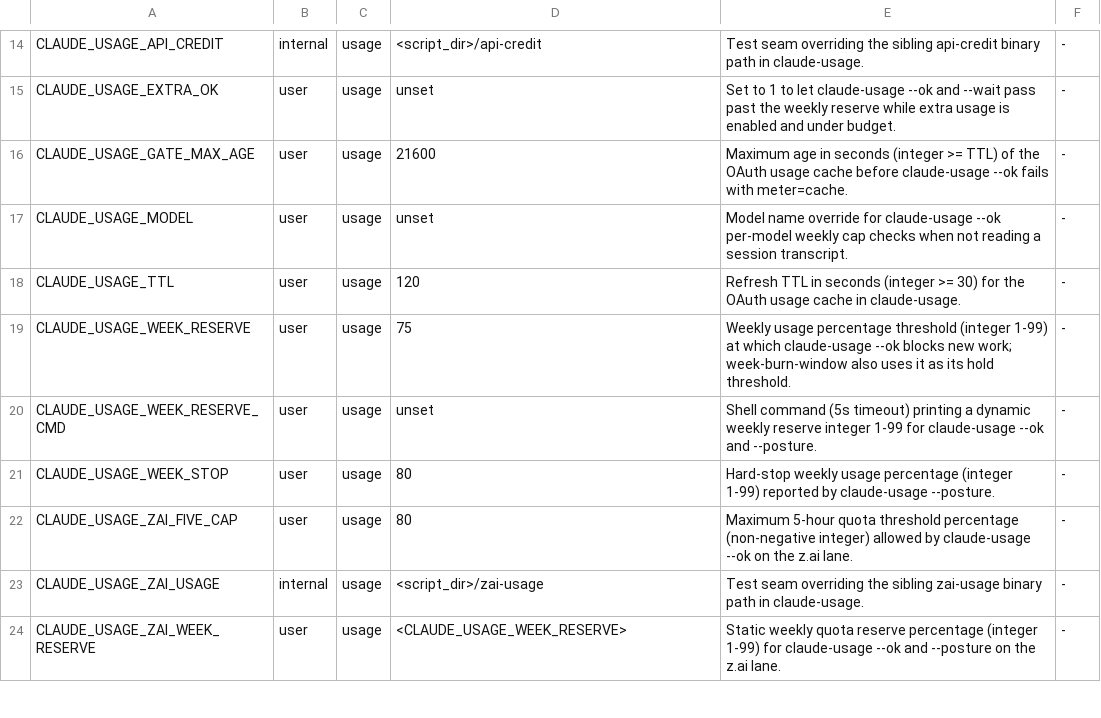
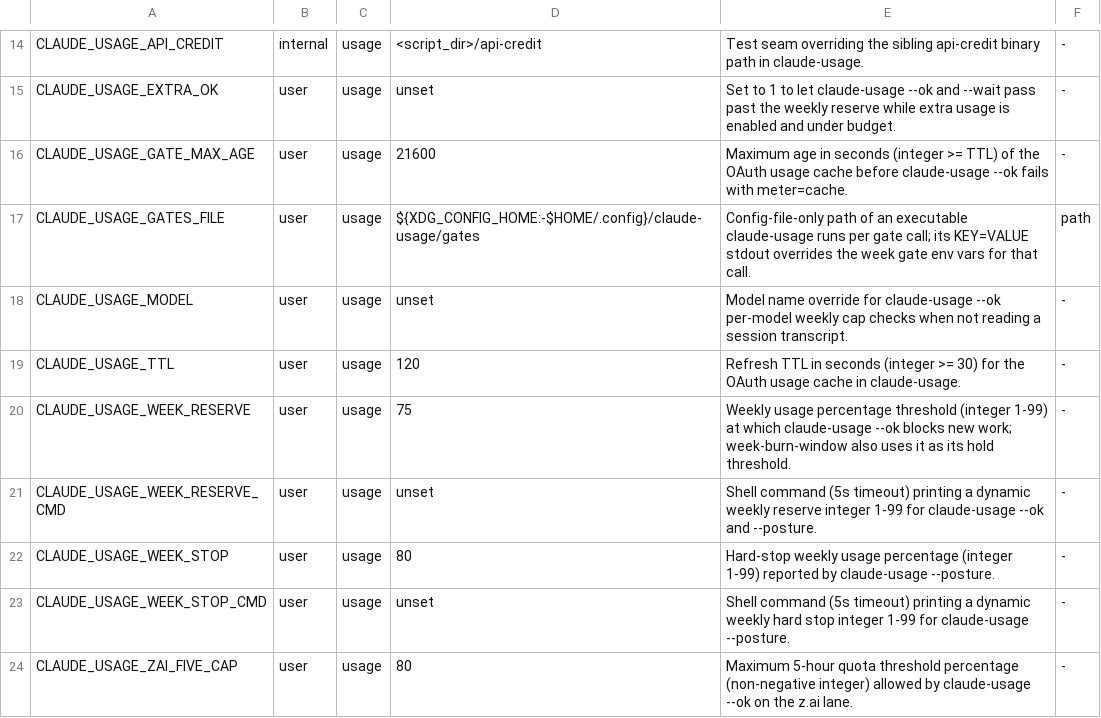
Before and after one commit to lbds137/seyag, a TSV file: plugins/seyag/config/knobs.tsv, drawn as a sheet; only a part is shown, gaps mark what is left out; the shorter side is filled out with more unchanged rows.

```diff
--- a/plugins/seyag/config/knobs.tsv
+++ b/plugins/seyag/config/knobs.tsv
@@ -16,2 +16,3 @@ CLAUDE_USAGE_EXTRA_OK	user	usage	unset	Set to 1 to let claude-usage --ok and --w
 CLAUDE_USAGE_GATE_MAX_AGE	user	usage	21600	Maximum age in seconds (integer >= TTL) of the OAuth usage cache before claude-usage --ok fails with meter=cache.	-
+CLAUDE_USAGE_GATES_FILE	user	usage	${XDG_CONFIG_HOME:-$HOME/.config}/claude-usage/gates	Config-file-only path of an executable claude-usage runs per gate call; its KEY=VALUE stdout overrides the week gate env vars for that call.	path
 CLAUDE_USAGE_MODEL	user	usage	unset	Model name override for claude-usage --ok per-model weekly cap checks when not reading a session transcript.	-
@@ -21,2 +22,3 @@ CLAUDE_USAGE_WEEK_RESERVE_CMD	user	usage	unset	Shell command (5s timeout) printi
 CLAUDE_USAGE_WEEK_STOP	user	usage	80	Hard-stop weekly usage percentage (integer 1-99) reported by claude-usage --posture.	-
+CLAUDE_USAGE_WEEK_STOP_CMD	user	usage	unset	Shell command (5s timeout) printing a dynamic weekly hard stop integer 1-99 for claude-usage --posture.	-
 CLAUDE_USAGE_ZAI_FIVE_CAP	user	usage	80	Maximum 5-hour quota threshold percentage (non-negative integer) allowed by claude-usage --ok on the z.ai lane.	-
```
Also changed, not shown: 6 other files.
